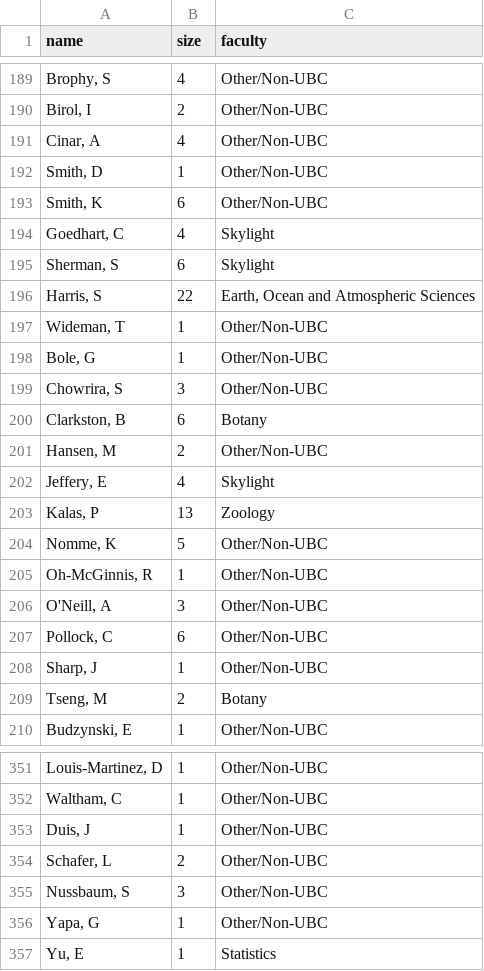
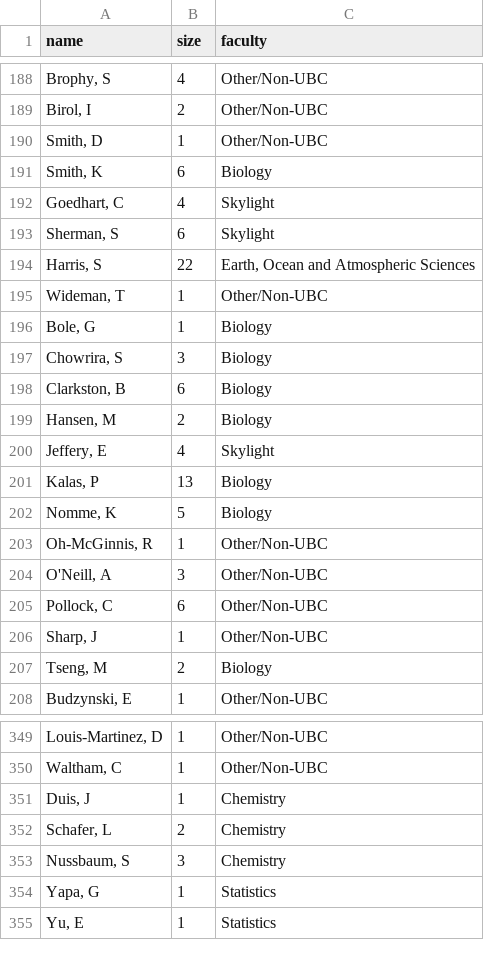
Before and after one commit to nathanchanUBC/SciPub, a CSV file: output/author_nodes.csv, drawn as a sheet; only a part is shown, gaps mark what is left out; removed rows and columns are numbered as before the commit, all else as after; the diff covers the shown part only; the diff names each change by its address in the sheet, - before the commit and + after, or states it on an @@ line.

```diff
--- a/output/author_nodes.csv
+++ b/output/author_nodes.csv
-row 191: Cinar, A | 4 | Other/Non-UBC
-C191 (faculty): Other/Non-UBC
+C191 (faculty): Biology
-C196:C197 (faculty): Other/Non-UBC
+C196:C197 (faculty): Biology
-C198 (faculty): Botany
+C198 (faculty): Biology
-C199 (faculty): Other/Non-UBC
+C199 (faculty): Biology
-C201 (faculty): Zoology
+C201 (faculty): Biology
-C202 (faculty): Other/Non-UBC
+C202 (faculty): Biology
-C207 (faculty): Botany
+C207 (faculty): Biology
-C351:C353 (faculty): Other/Non-UBC
+C351:C353 (faculty): Chemistry
-C354 (faculty): Other/Non-UBC
+C354 (faculty): Statistics
```
Also changed, not shown: 3 added rows, 8 removed rows and 111 edited cells elsewhere in this file, 5 other files.
